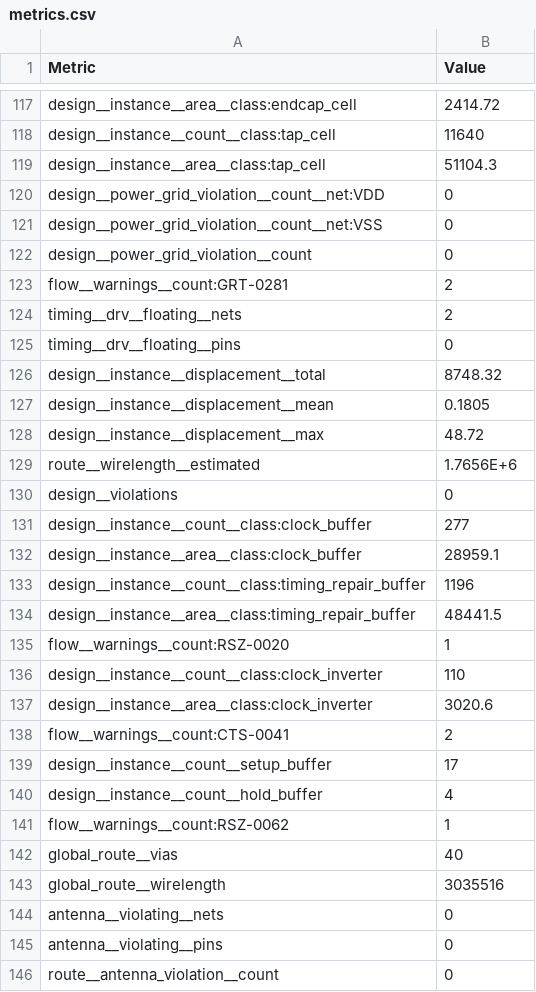
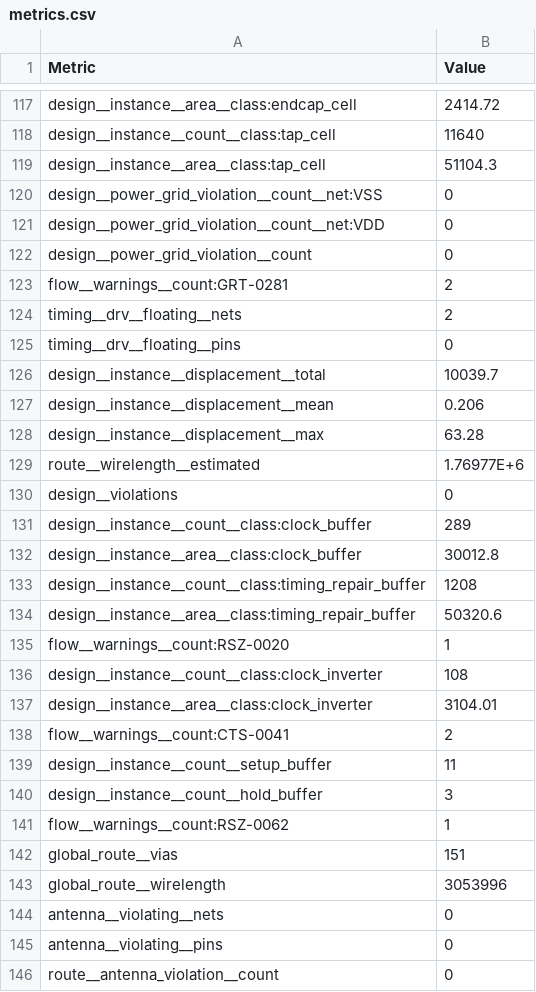
Before and after one commit to Sheffield-Chip-Design-Team/chipathon-2026-trouper, a CSV file: final/metrics.csv, drawn as a sheet; only a part is shown, gaps mark what is left out; the diff covers the shown part only.

```diff
--- a/final/metrics.csv
+++ b/final/metrics.csv
@@ -119,4 +119,4 @@ design__instance__count__class:tap_cell,11640
 design__instance__area__class:tap_cell,51104.3
+design__power_grid_violation__count__net:VSS,0
 design__power_grid_violation__count__net:VDD,0
-design__power_grid_violation__count__net:VSS,0
 design__power_grid_violation__count,0
@@ -125,20 +125,20 @@ timing__drv__floating__nets,2
 timing__drv__floating__pins,0
-design__instance__displacement__total,8748.32
-design__instance__displacement__mean,0.1805
-design__instance__displacement__max,48.72
-route__wirelength__estimated,1.7656E+6
+design__instance__displacement__total,10039.7
+design__instance__displacement__mean,0.206
+design__instance__displacement__max,63.28
+route__wirelength__estimated,1.76977E+6
 design__violations,0
-design__instance__count__class:clock_buffer,277
-design__instance__area__class:clock_buffer,28959.1
-design__instance__count__class:timing_repair_buffer,1196
-design__instance__area__class:timing_repair_buffer,48441.5
+design__instance__count__class:clock_buffer,289
+design__instance__area__class:clock_buffer,30012.8
+design__instance__count__class:timing_repair_buffer,1208
+design__instance__area__class:timing_repair_buffer,50320.6
 flow__warnings__count:RSZ-0020,1
-design__instance__count__class:clock_inverter,110
-design__instance__area__class:clock_inverter,3020.6
+design__instance__count__class:clock_inverter,108
+design__instance__area__class:clock_inverter,3104.01
 flow__warnings__count:CTS-0041,2
-design__instance__count__setup_buffer,17
-design__instance__count__hold_buffer,4
+design__instance__count__setup_buffer,11
+design__instance__count__hold_buffer,3
 flow__warnings__count:RSZ-0062,1
-global_route__vias,40
-global_route__wirelength,3035516
+global_route__vias,151
+global_route__wirelength,3053996
 antenna__violating__nets,0
```
Also changed, not shown: 100 edited cells elsewhere in this file, 29 other files.
